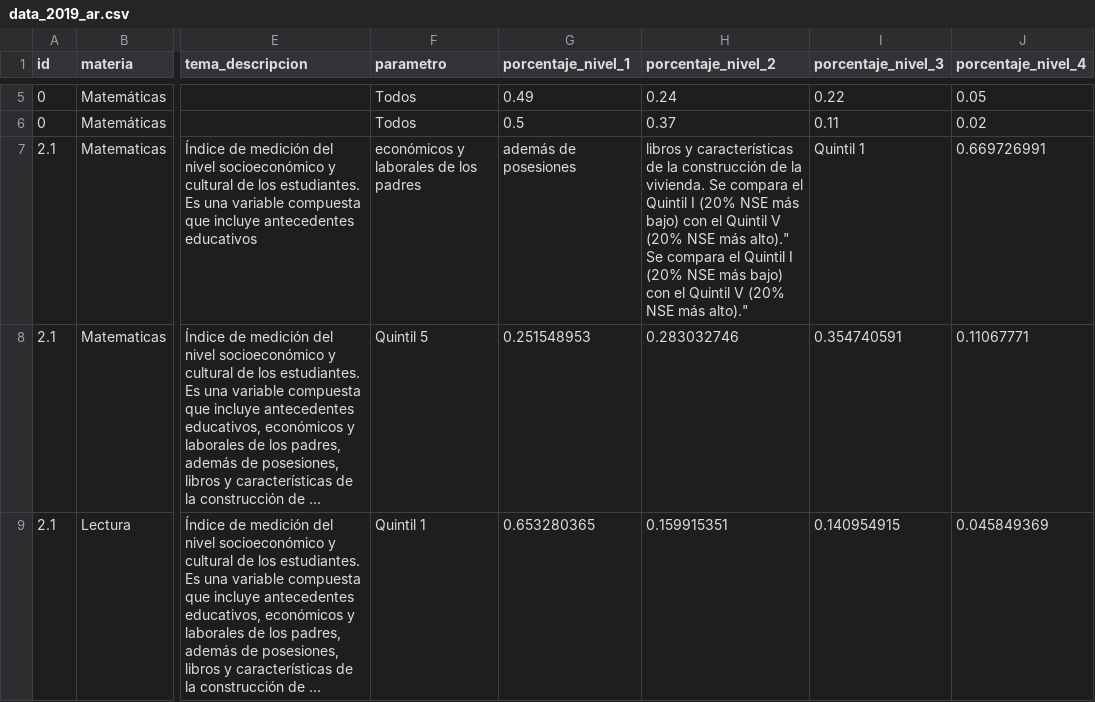
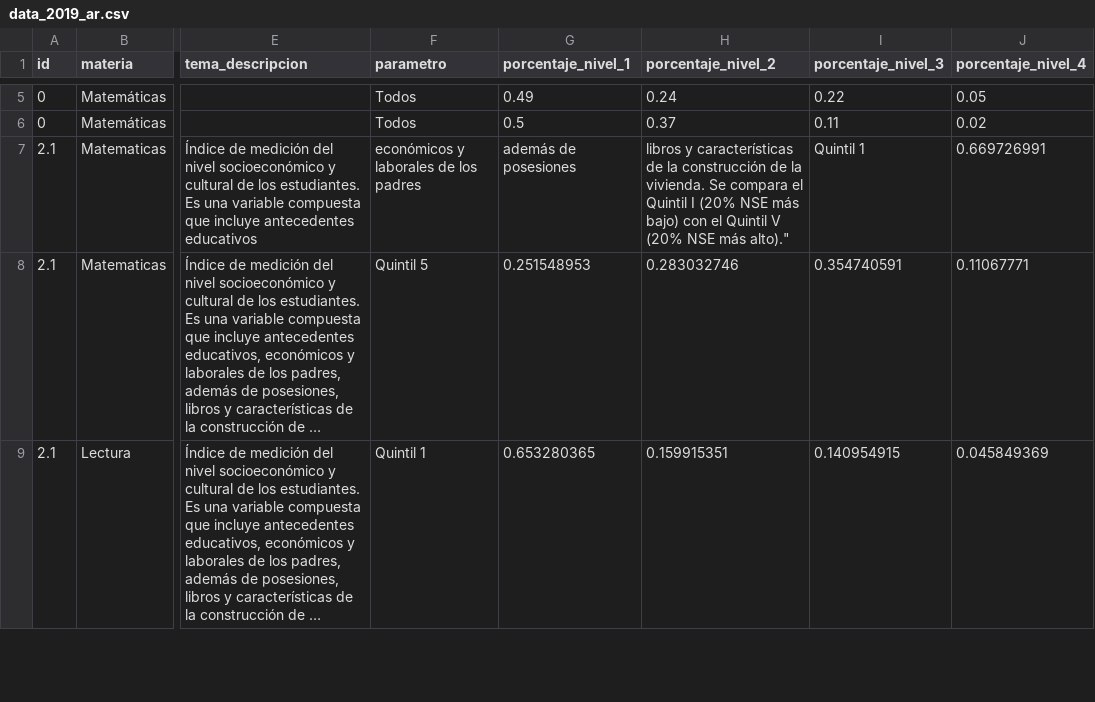
Before and after one commit to llece/erce, a CSV file: data_2019_ar.csv, drawn as a sheet; only a part is shown, gaps mark what is left out; long unchanged cells end in …; the diff names each change by its address in the sheet, - before the commit and + after, or states it on an @@ line.

Commit message:
Update data_2019_ar.csv

```diff
--- a/data_2019_ar.csv
+++ b/data_2019_ar.csv
-H7 (porcentaje_nivel_2): …más alto)." Se compara el Quintil I (20% NSE más bajo) con el Quintil V (20% NSE más alto)."
+H7 (porcentaje_nivel_2): …más alto)."
```
